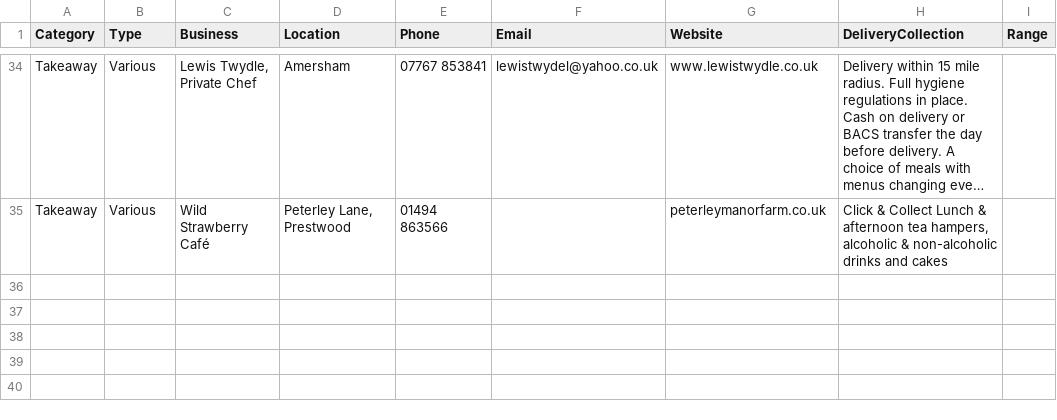
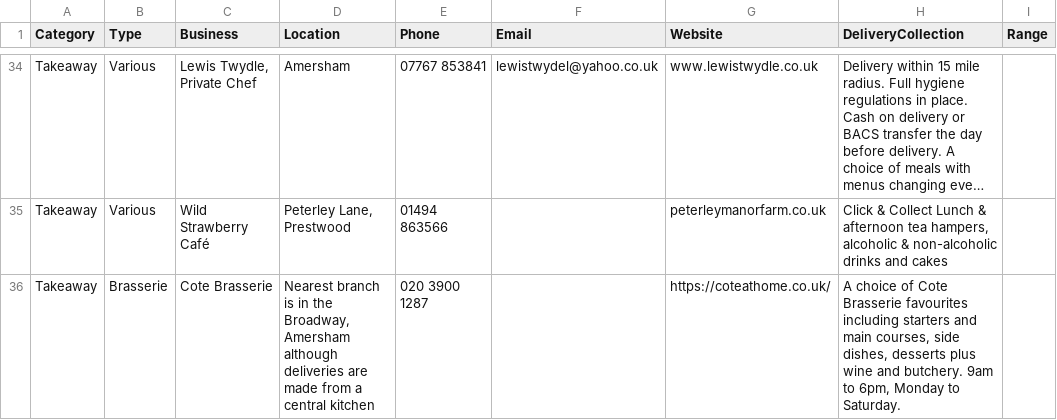
Before and after one commit to rcoundon/holmer-green-scavenger-hunt, a CSV file: data/delivery.csv, drawn as a sheet; only a part is shown, gaps mark what is left out; long unchanged cells end in …; the diff names each change by its address in the sheet, - before the commit and + after, or states it on an @@ line.

Commit message:
Add name as default sort, add cote brasserie

```diff
--- a/data/delivery.csv
+++ b/data/delivery.csv
+row 36: Takeaway | Brasserie | Cote Brasserie | Nearest branch is in the Broadway, Amersham although deliveries are made from a central kitchen | 020 3900 1287 |  | https://coteathome.co.uk/ | A choice of Cote Brasserie favourites including starters and main courses, side dishes, desserts plus wine and butchery. 9am to 6pm, Monday to Saturday.
```
Also changed, not shown: 1 other file.
